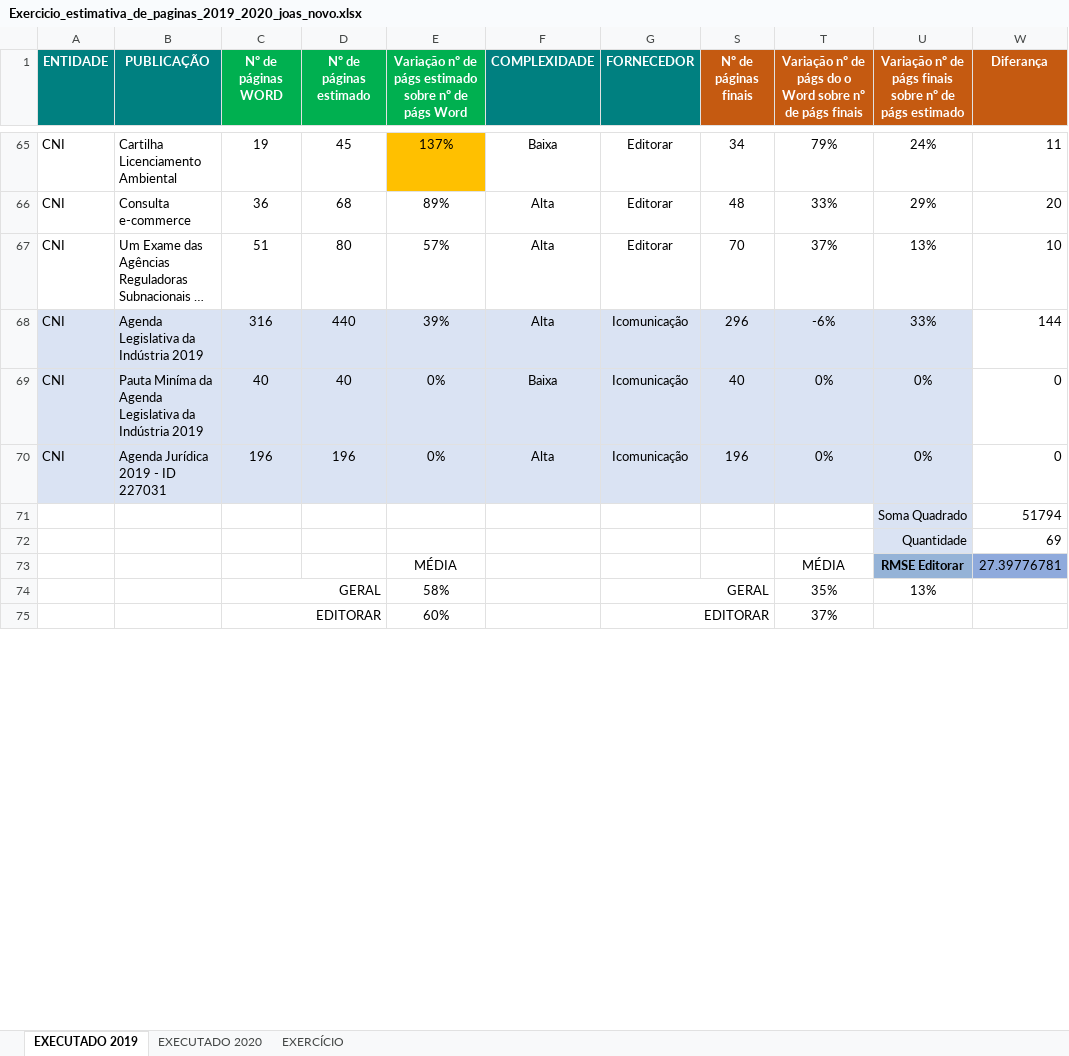
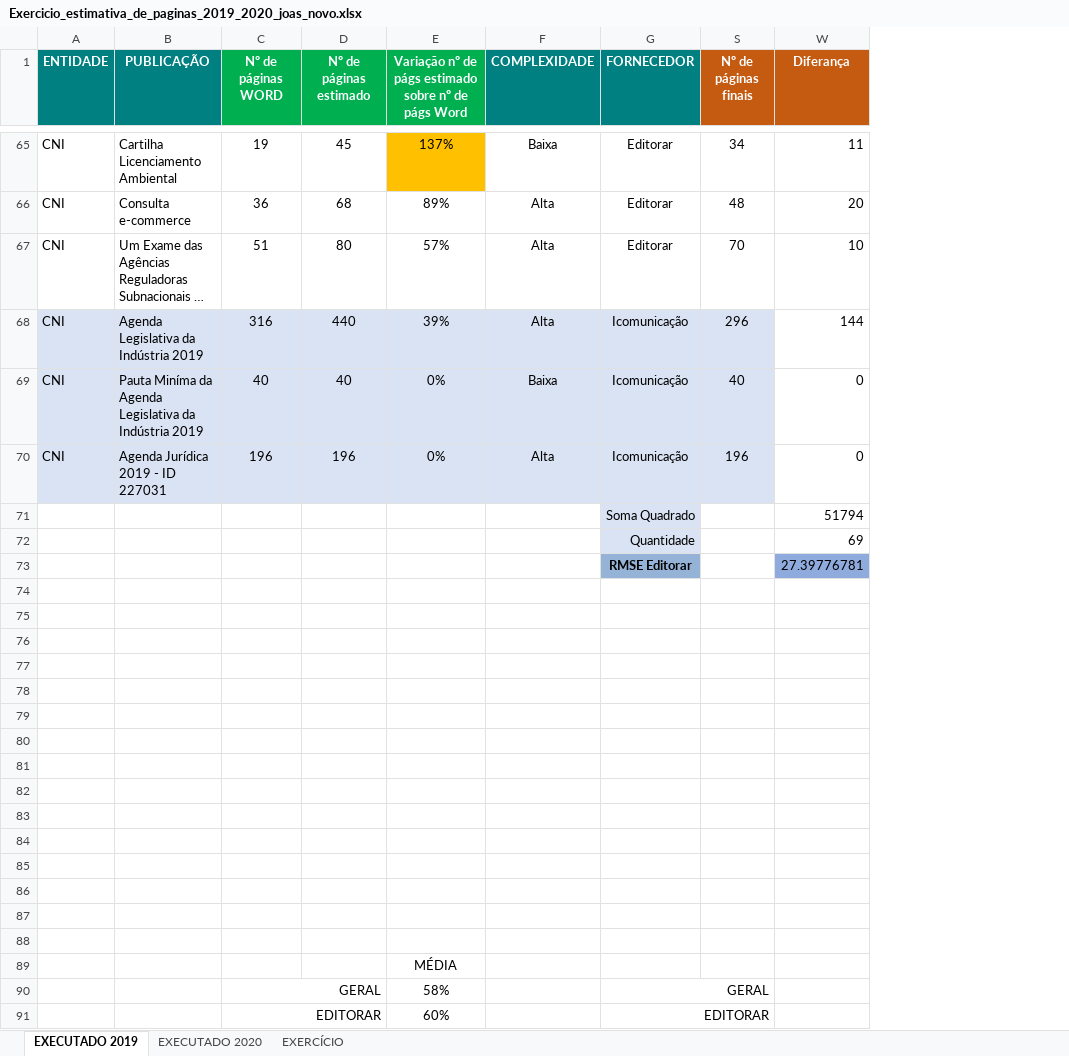
Before and after one commit to WalnerPessoa/Fluxo_Editorial, an Excel workbook: dados/Exercicio_estimativa_de_paginas_2019_2020_joas_novo.xlsx, sheet EXECUTADO 2019, drawn as a sheet; only a part is shown, gaps mark what is left out; long unchanged cells end in …; values as stored, in another font and other column widths than the file's, no borders; conditional formats not drawn; removed rows and columns are numbered as before the commit, all else as after; the diff names each change by its address in the sheet, - before the commit and + after, or states it on an @@ line.

```diff
--- a/dados/Exercicio_estimativa_de_paginas_2019_2020_joas_novo.xlsx (sheet EXECUTADO 2019)
+++ b/dados/Exercicio_estimativa_de_paginas_2019_2020_joas_novo.xlsx (sheet EXECUTADO 2019)
@@ column T hidden, row 1: Variação nº de págs do o Word sobre nº de págs finais; rows 65-75: 79% | 33% | 37% | -6% | 0% | 0% |  |  | MÉDIA | 35% | 37% @@
@@ column U hidden, row 1: Variação nº de págs finais sobre nº de págs estimado; rows 65-74: 24% | 29% | 13% | 33% | 0% | 0% | Soma Quadrado | Quantidade | RMSE Editorar | 13% @@
+row 71:  |  |  |  |  |  | Soma Quadrado |  | 51794
+row 72:  |  |  |  |  |  | Quantidade |  | 69
+row 73:  |  |  |  |  |  | RMSE Editorar |  | 27.39776781
-row 74:  |  |  |  |  |  |  |  |  | Soma Quadrado | 51794
+row 74: (empty)
-row 75:  |  |  |  |  |  |  |  |  | Quantidade | 69
+row 75: (empty)
-row 76:  |  |  |  | MÉDIA |  |  |  | MÉDIA | RMSE Editorar | 27.39776781
+row 76: (empty)
-W76 fill: #8FAADC
+W76 fill: none
+row 77: (empty)
+row 78: (empty)
+row 79: (empty)
+row 80: (empty)
+row 81: (empty)
+row 82: (empty)
+row 83: (empty)
+row 84: (empty)
+row 85: (empty)
+row 86: (empty)
+row 87: (empty)
+row 88: (empty)
+row 89:  |  |  |  | MÉDIA
```
Also changed, not shown: sheet EXECUTADO 2020, 1 other file.
